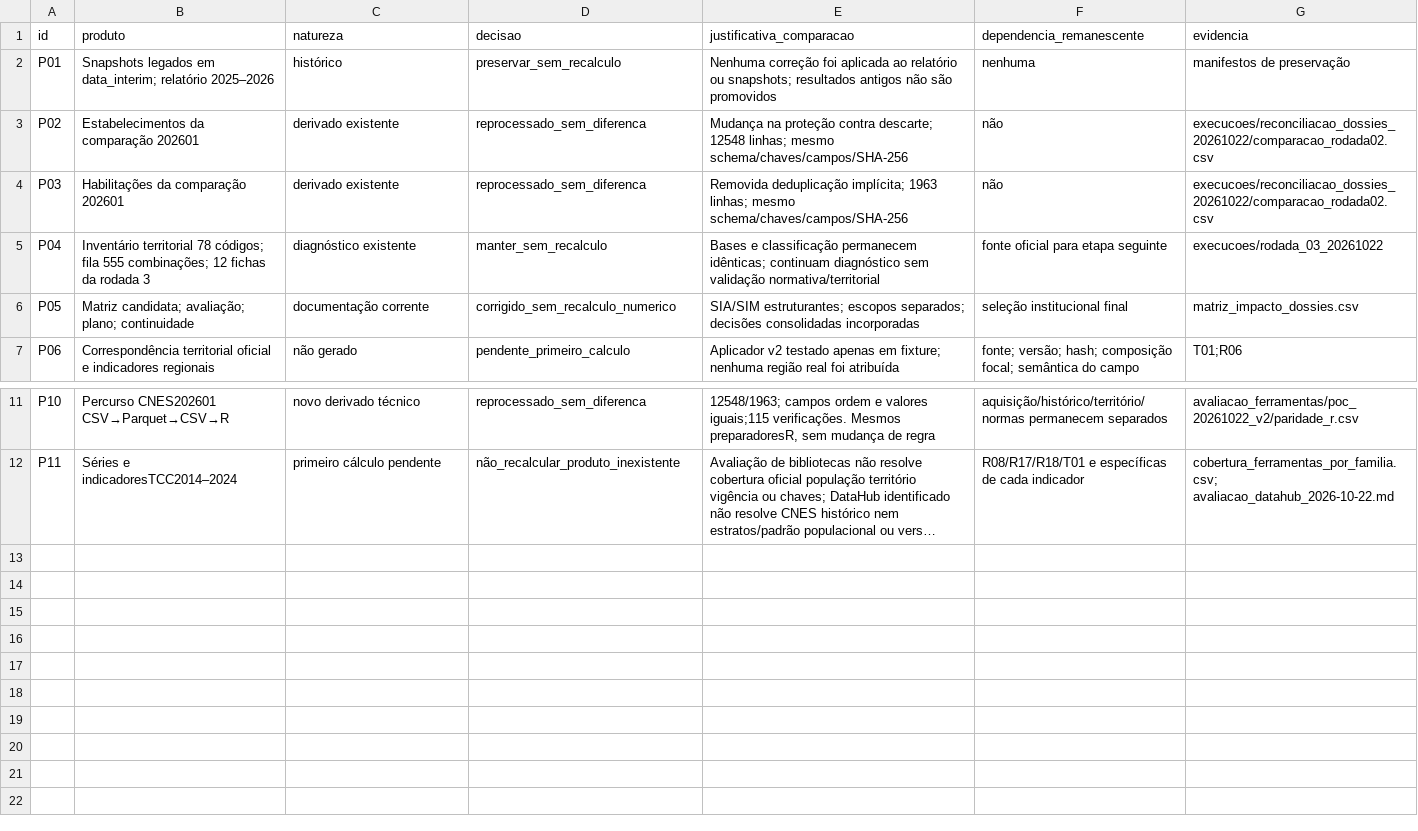
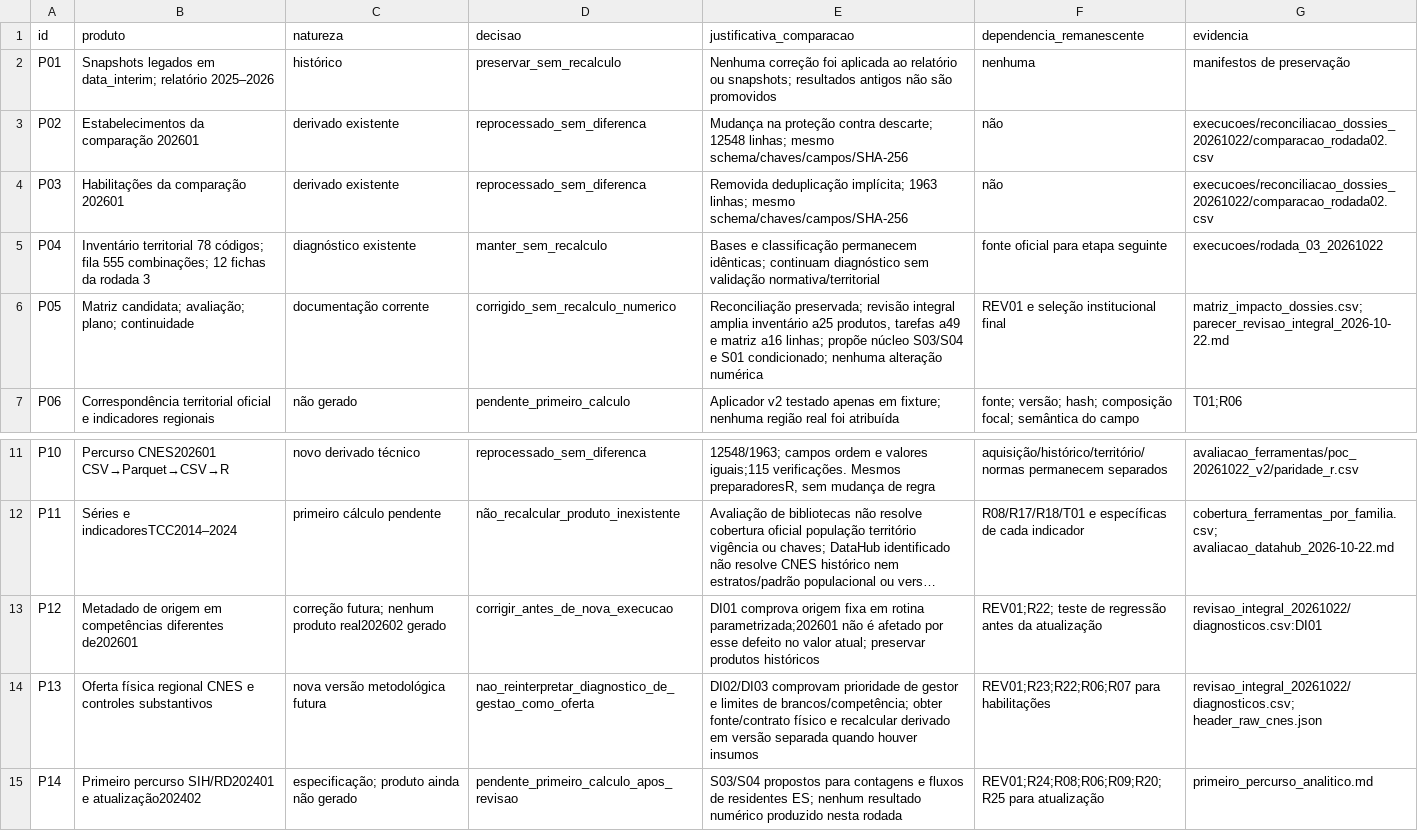
Before and after one commit to paulobmcosta-creator/Observatorio_SUS_ES, a CSV file: docs/ciclo_2026_2027/produtos_recalculo_dossies.csv, drawn as a sheet; only a part is shown, gaps mark what is left out; long unchanged cells end in …; the diff names each change by its address in the sheet, - before the commit and + after, or states it on an @@ line.

Commit message:
docs(ciclo): revisar planejamento integral para segunda revisão

```diff
--- a/docs/ciclo_2026_2027/produtos_recalculo_dossies.csv
+++ b/docs/ciclo_2026_2027/produtos_recalculo_dossies.csv
-E6 (justificativa_comparacao): SIA/SIM estruturantes; escopos separados; decisões consolidadas incorporadas
+E6 (justificativa_comparacao): Reconciliação preservada; revisão integral amplia inventário a25 produtos, tarefas a49 e matriz a16 linhas; propõe núcleo S03/S04 e S01 condicionado; nenhuma alteração numérica
-F6 (dependencia_remanescente): seleção institucional final
+F6 (dependencia_remanescente): REV01 e seleção institucional final
-G6 (evidencia): matriz_impacto_dossies.csv
+G6 (evidencia): matriz_impacto_dossies.csv; parecer_revisao_integral_2026-10-22.md
+row 13: P12 | Metadado de origem em competências diferentes de202601 | correção futura; nenhum produto real202602 gerado | corrigir_antes_de_nova_execucao | DI01 comprova origem fixa em rotina parametrizada;202601 não é afetado por esse defeito no valor atual; preservar produtos históricos | REV01;R22; teste de regressão antes da atualização | revisao_integral_20261022/diagnosticos.csv:DI01
+row 14: P13 | Oferta física regional CNES e controles substantivos | nova versão metodológica futura | nao_reinterpretar_diagnostico_de_gestao_como_oferta | DI02/DI03 comprovam prioridade de gestor e limites de brancos/competência; obter fonte/contrato físico e recalcular derivado em versão separada quando houver insumos | REV01;R23;R22;R06;R07 para habilitações | revisao_integral_20261022/diagnosticos.csv; header_raw_cnes.json
+row 15: P14 | Primeiro percurso SIH/RD202401 e atualização202402 | especificação; produto ainda não gerado | pendente_primeiro_calculo_apos_revisao | S03/S04 propostos para contagens e fluxos de residentes ES; nenhum resultado numérico produzido nesta rodada | REV01;R24;R08;R06;R09;R20;R25 para atualização | primeiro_percurso_analitico.md
```
Also changed, not shown: 35 other files.
